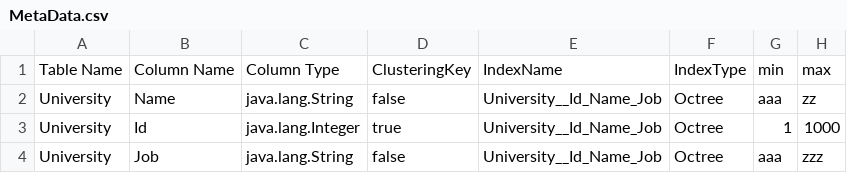
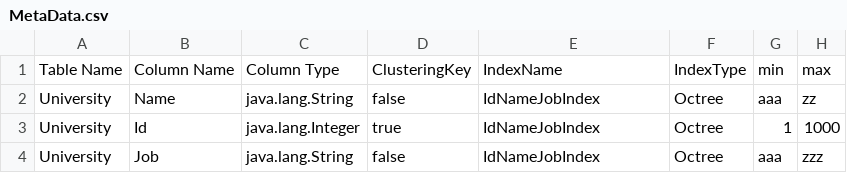
Before and after one commit to hosain-ghoraba/Database_Engine, a CSV file: MetaData.csv, drawn as a sheet.

```diff
--- a/MetaData.csv
+++ b/MetaData.csv
@@ -1,4 +1,4 @@
 Table Name,Column Name,Column Type,ClusteringKey,IndexName,IndexType,min,max
-University,Name,java.lang.String,false,University__Id_Name_Job,Octree,aaa,zz
-University,Id,java.lang.Integer,true,University__Id_Name_Job,Octree,1,1000
-University,Job,java.lang.String,false,University__Id_Name_Job,Octree,aaa,zzz
+University,Name,java.lang.String,false,IdNameJobIndex,Octree,aaa,zz
+University,Id,java.lang.Integer,true,IdNameJobIndex,Octree,1,1000
+University,Job,java.lang.String,false,IdNameJobIndex,Octree,aaa,zzz
```
Also changed, not shown: 1 other file.
